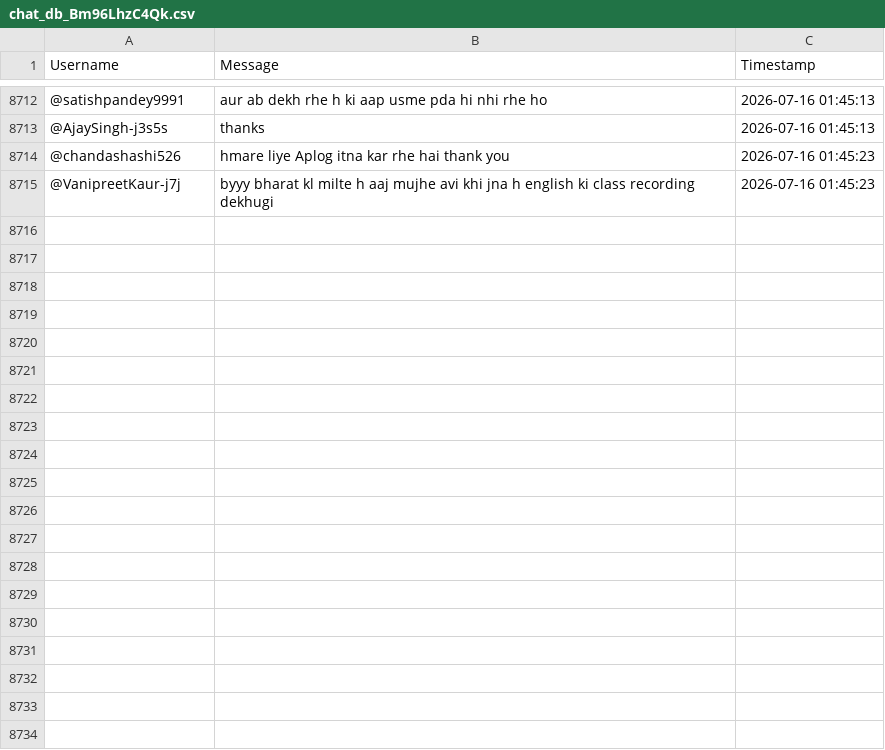
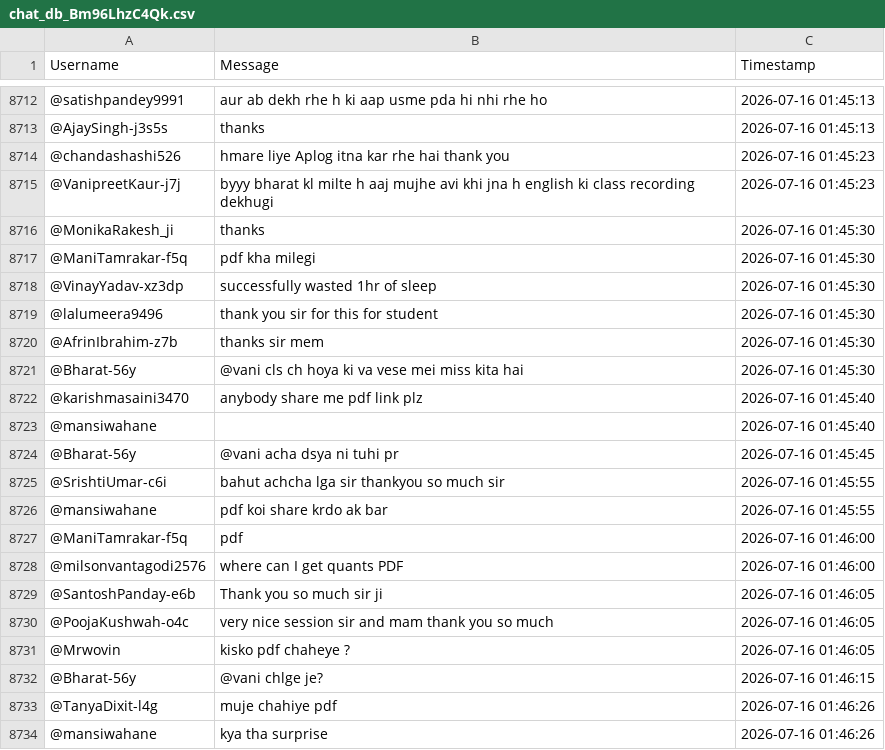
Before and after one commit to sjskkaka281/Ytsc, a CSV file: chat_db_Bm96LhzC4Qk.csv, drawn as a sheet; only a part is shown, gaps mark what is left out; the diff names each change by its address in the sheet, - before the commit and + after, or states it on an @@ line.

```diff
--- a/chat_db_Bm96LhzC4Qk.csv
+++ b/chat_db_Bm96LhzC4Qk.csv
+row 8716: @MonikaRakesh_ji | thanks | 2026-07-16 01:45:30
+row 8717: @ManiTamrakar-f5q | pdf kha milegi | 2026-07-16 01:45:30
+row 8718: @VinayYadav-xz3dp | successfully wasted 1hr of sleep | 2026-07-16 01:45:30
+row 8719: @lalumeera9496 | thank you sir for this for student | 2026-07-16 01:45:30
+row 8720: @AfrinIbrahim-z7b | thanks sir mem | 2026-07-16 01:45:30
+row 8721: @Bharat-56y | @vani cls ch hoya ki va vese mei miss kita hai | 2026-07-16 01:45:30
+row 8722: @karishmasaini3470 | anybody share me pdf link plz | 2026-07-16 01:45:40
+row 8723: @mansiwahane |  | 2026-07-16 01:45:40
+row 8724: @Bharat-56y | @vani acha dsya ni tuhi pr | 2026-07-16 01:45:45
+row 8725: @SrishtiUmar-c6i | bahut achcha lga sir thankyou so much sir | 2026-07-16 01:45:55
+row 8726: @mansiwahane | pdf koi share krdo ak bar | 2026-07-16 01:45:55
+row 8727: @ManiTamrakar-f5q | pdf | 2026-07-16 01:46:00
+row 8728: @milsonvantagodi2576 | where can I get quants PDF | 2026-07-16 01:46:00
+row 8729: @SantoshPanday-e6b | Thank you so much sir ji | 2026-07-16 01:46:05
+row 8730: @PoojaKushwah-o4c | very nice session sir and mam thank you so much | 2026-07-16 01:46:05
+row 8731: @Mrwovin | kisko pdf chaheye ? | 2026-07-16 01:46:05
+row 8732: @Bharat-56y | @vani chlge je? | 2026-07-16 01:46:15
+row 8733: @TanyaDixit-l4g | muje chahiye pdf | 2026-07-16 01:46:26
+row 8734: @mansiwahane | kya tha surprise | 2026-07-16 01:46:26
```
